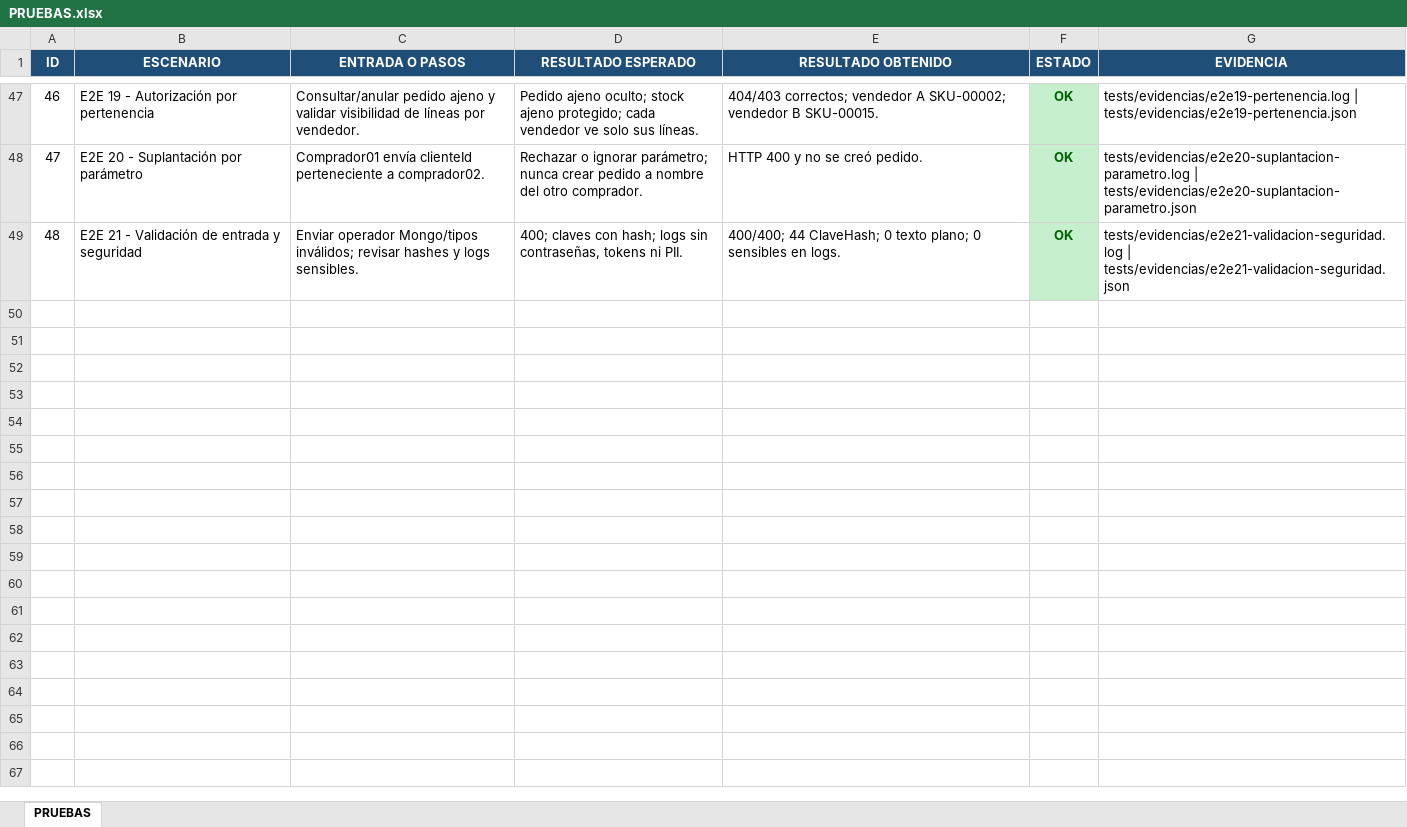
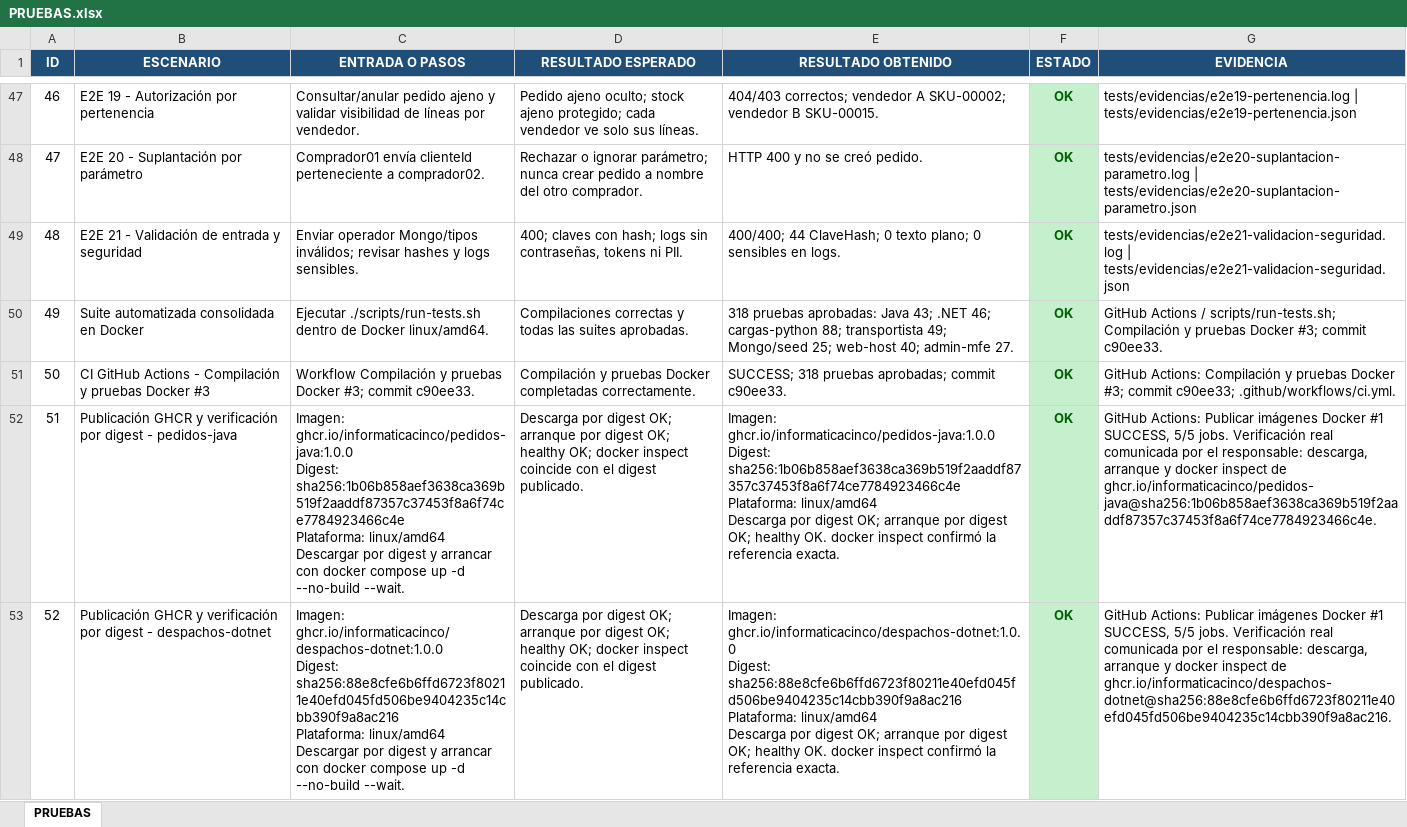
Before and after one commit to InformaticaCinco/PedidoStockLimitado, an Excel workbook: PRUEBAS.xlsx, sheet PRUEBAS, drawn as a sheet; only a part is shown, gaps mark what is left out; values as stored, in another font and other column widths than the file's, no borders; ↵ is a line break in a cell; the diff covers the shown part only; the diff names each change by its address in the sheet, - before the commit and + after, or states it on an @@ line.

Commit message:
Cerrar evidencias y documentación final

```diff
--- a/PRUEBAS.xlsx (sheet PRUEBAS)
+++ b/PRUEBAS.xlsx (sheet PRUEBAS)
+row 50: 49 | Suite automatizada consolidada en Docker | Ejecutar ./scripts/run-tests.sh dentro de Docker linux/amd64. | Compilaciones correctas y todas las suites aprobadas. | 318 pruebas aprobadas: Java 43; .NET 46; cargas-python 88; transportista 49; Mongo/seed 25; web-host 40; admin-mfe 27. | OK | GitHub Actions / scripts/run-tests.sh; Compilación y pruebas Docker #3; commit c90ee33.
+row 51: 50 | CI GitHub Actions - Compilación y pruebas Docker #3 | Workflow Compilación y pruebas Docker #3; commit c90ee33. | Compilación y pruebas Docker completadas correctamente. | SUCCESS; 318 pruebas aprobadas; commit c90ee33. | OK | GitHub Actions: Compilación y pruebas Docker #3; commit c90ee33; .github/workflows/ci.yml.
+row 52: 51 | Publicación GHCR y verificación por digest - pedidos-java | Imagen: ghcr.io/informaticacinco/pedidos-java:1.0.0 ↵ Digest: sha256:1b06b858aef3638ca369b519f2aaddf87357c37453f8a6f74ce7784923466c4e ↵ Plataforma: linux/amd64 ↵ Descargar por digest y arrancar con docker compose up -d --no-build --wait. | Descarga por digest OK; arranque por digest OK; healthy OK; docker inspect coincide con el digest publicado. | Imagen: ghcr.io/informaticacinco/pedidos-java:1.0.0 ↵ Digest: sha256:1b06b858aef3638ca369b519f2aaddf87357c37453f8a6f74ce7784923466c4e ↵ Plataforma: linux/amd64 ↵ Descarga por digest OK; arranque por digest OK; healthy OK. docker inspect confirmó la referencia exacta. | OK | GitHub Actions: Publicar imágenes Docker #1 SUCCESS, 5/5 jobs. Verificación real comunicada por el responsable: descarga, arranque y docker inspect de ghcr.io/informaticacinco/pedidos-java@sha256:1b06b858aef3638ca369b519f2aaddf87357c37453f8a6f74ce7784923466c4e.
+row 53: 52 | Publicación GHCR y verificación por digest - despachos-dotnet | Imagen: ghcr.io/informaticacinco/despachos-dotnet:1.0.0 ↵ Digest: sha256:88e8cfe6b6ffd6723f80211e40efd045fd506be9404235c14cbb390f9a8ac216 ↵ Plataforma: linux/amd64 ↵ Descargar por digest y arrancar con docker compose up -d --no-build --wait. | Descarga por digest OK; arranque por digest OK; healthy OK; docker inspect coincide con el digest publicado. | Imagen: ghcr.io/informaticacinco/despachos-dotnet:1.0.0 ↵ Digest: sha256:88e8cfe6b6ffd6723f80211e40efd045fd506be9404235c14cbb390f9a8ac216 ↵ Plataforma: linux/amd64 ↵ Descarga por digest OK; arranque por digest OK; healthy OK. docker inspect confirmó la referencia exacta. | OK | GitHub Actions: Publicar imágenes Docker #1 SUCCESS, 5/5 jobs. Verificación real comunicada por el responsable: descarga, arranque y docker inspect de ghcr.io/informaticacinco/despachos-dotnet@sha256:88e8cfe6b6ffd6723f80211e40efd045fd506be9404235c14cbb390f9a8ac216.
```
Also changed, not shown: 3 added rows elsewhere in this sheet, 6 other files.
